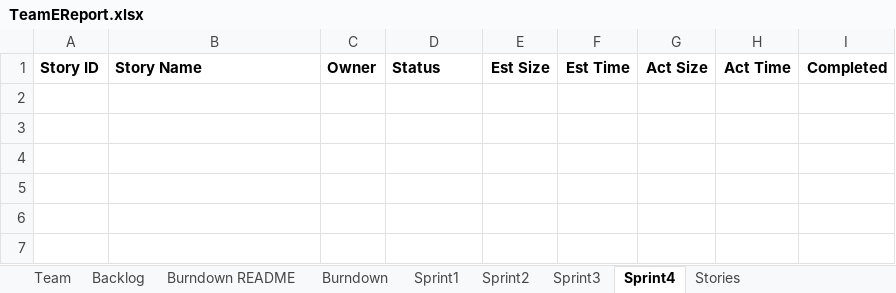
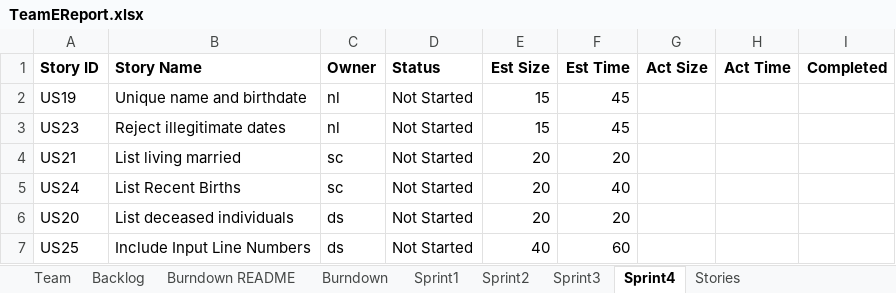
Before and after one commit to choudhs2/cs555tmE2026Summer, an Excel workbook: Sprint_Report/TeamEReport.xlsx, sheet Sprint4, drawn as a sheet; values as stored, in another font and other column widths than the file's, no borders; charts and pictures not drawn; the diff names each change by its address in the sheet, - before the commit and + after, or states it on an @@ line.

Commit message:
Updated Sprint Report

```diff
--- a/Sprint_Report/TeamEReport.xlsx (sheet Sprint4)
+++ b/Sprint_Report/TeamEReport.xlsx (sheet Sprint4)
+row 2: US19 | Unique name and birthdate | nl | Not Started | 15 | 45
+row 3: US23 | Reject illegitimate dates | nl | Not Started | 15 | 45
+row 4: US21 | List living married | sc | Not Started | 20 | 20
+row 5: US24 | List Recent Births | sc | Not Started | 20 | 40
+row 6: US20 | List deceased individuals | ds | Not Started | 20 | 20
+row 7: US25 | Include Input Line Numbers | ds | Not Started | 40 | 60
```
Also changed, not shown: sheet Sprint3, sheet Backlog, sheet Burndown, charts or pictures.
